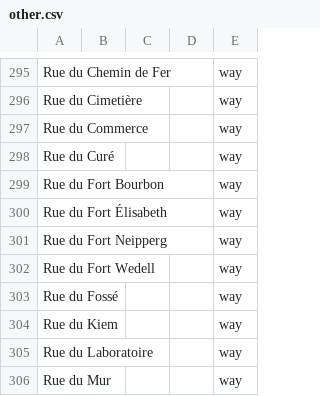
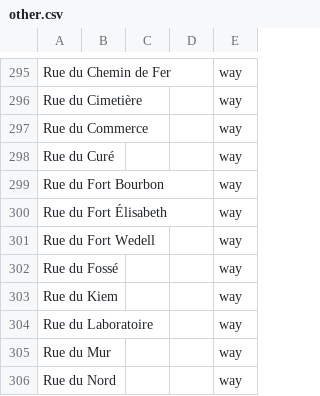
Before and after one commit to EqualStreetNames/equalstreetnames-luxembourg, a CSV file: data/other.csv, drawn as a sheet; only a part is shown, gaps mark what is left out; the shorter side is filled out with more unchanged rows; the diff names each change by its address in the sheet, - before the commit and + after, or states it on an @@ line.

```diff
--- a/data/other.csv
+++ b/data/other.csv
-row 301: Rue du Fort Neipperg |  |  |  | way
```
Also changed, not shown: data/gender.csv, 2 other files.
